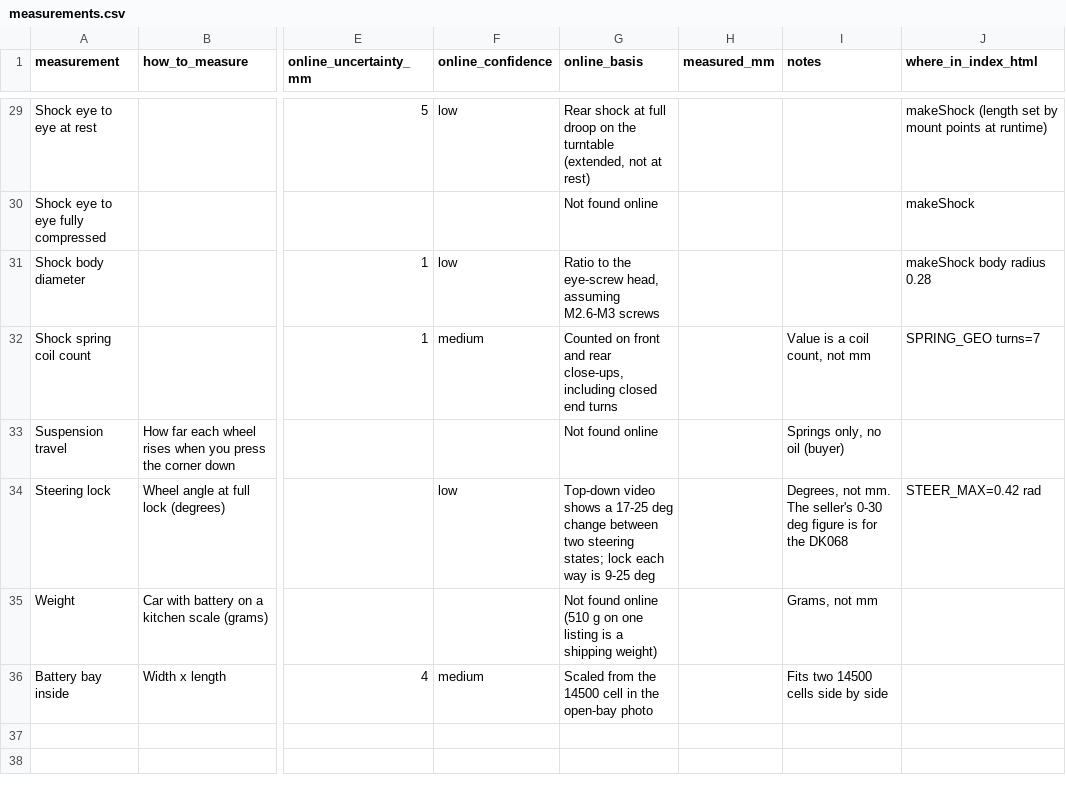
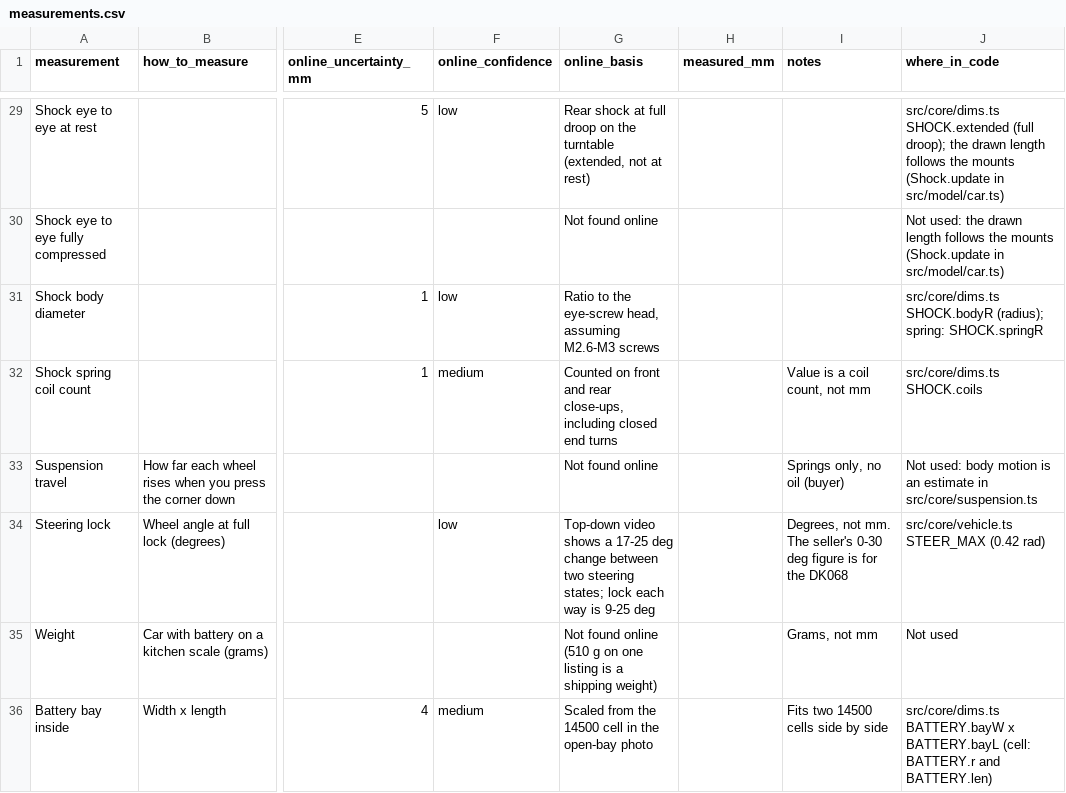
Before and after one commit to harell/buggy, a CSV file: research/measurements.csv, drawn as a sheet; only a part is shown, gaps mark what is left out; the diff covers the shown part only; the diff names each change by its address in the sheet, - before the commit and + after, or states it on an @@ line.

```diff
--- a/research/measurements.csv
+++ b/research/measurements.csv
-J1: where_in_index_html
+J1: where_in_code
-J29 (where_in_code): makeShock (length set by mount points at runtime)
+J29 (where_in_code): src/core/dims.ts SHOCK.extended (full droop); the drawn length follows the mounts (Shock.update in src/model/car.ts)
-J30 (where_in_code): makeShock
+J30 (where_in_code): Not used: the drawn length follows the mounts (Shock.update in src/model/car.ts)
-J31 (where_in_code): makeShock body radius 0.28
+J31 (where_in_code): src/core/dims.ts SHOCK.bodyR (radius); spring: SHOCK.springR
-J32 (where_in_code): SPRING_GEO turns=7
+J32 (where_in_code): src/core/dims.ts SHOCK.coils
-J33 (where_in_code): (empty)
+J33 (where_in_code): Not used: body motion is an estimate in src/core/suspension.ts
-J34 (where_in_code): STEER_MAX=0.42 rad
+J34 (where_in_code): src/core/vehicle.ts STEER_MAX (0.42 rad)
-J35 (where_in_code): (empty)
+J35 (where_in_code): Not used
-J36 (where_in_code): (empty)
+J36 (where_in_code): src/core/dims.ts BATTERY.bayW x BATTERY.bayL (cell: BATTERY.r and BATTERY.len)
```
Also changed, not shown: 28 edited cells elsewhere in this file, 4 other files.
